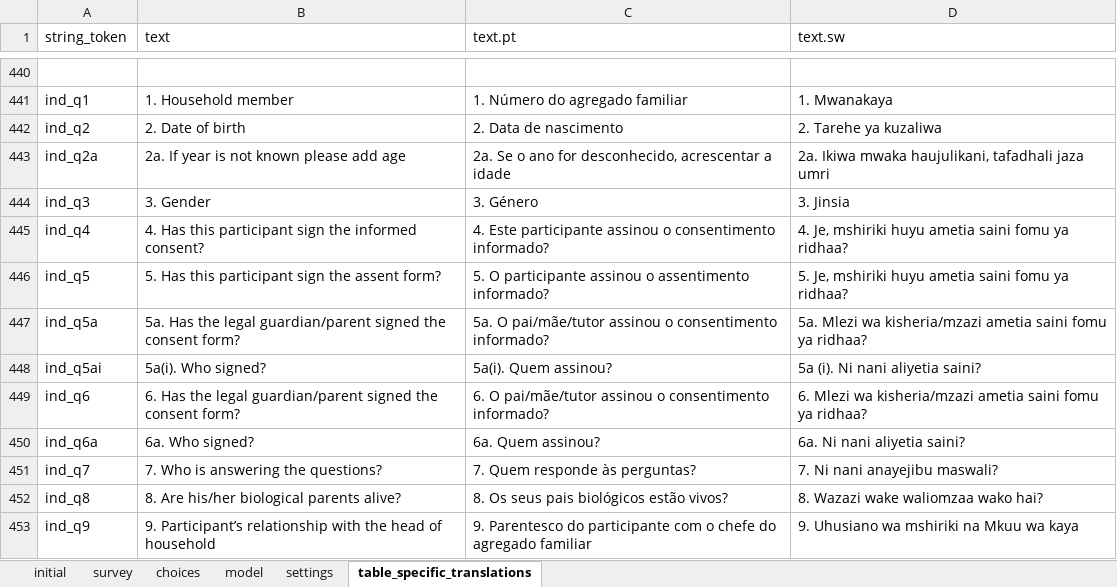
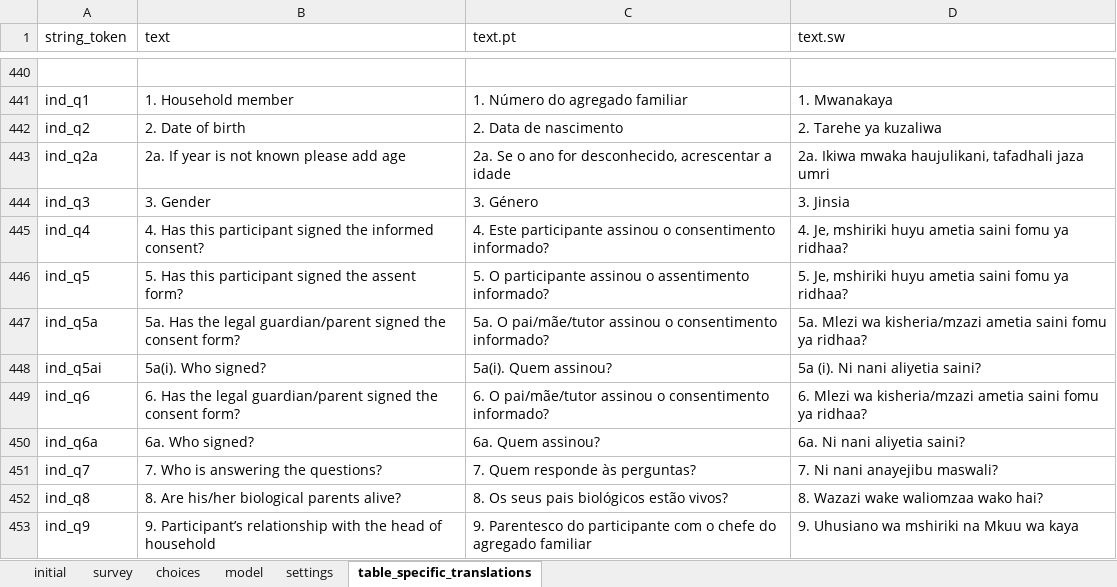
Before and after one commit to karoliscfd/bohemia, an Excel workbook: odkx/app/config/tables/hh_member/forms/hh_member/hh_member.xlsx, sheet table_specific_translations, drawn as a sheet; only a part is shown, gaps mark what is left out; values as stored, in another font and other column widths than the file's, no borders; conditional formats not drawn; the diff names each change by its address in the sheet, - before the commit and + after, or states it on an @@ line.

```diff
--- a/odkx/app/config/tables/hh_member/forms/hh_member/hh_member.xlsx (sheet table_specific_translations)
+++ b/odkx/app/config/tables/hh_member/forms/hh_member/hh_member.xlsx (sheet table_specific_translations)
-B445 (text): …this participant sign the informed…
+B445 (text): …this participant signed the informed…
-B446 (text): …this participant sign the assent…
+B446 (text): …this participant signed the assent…
```
Also changed, not shown: 2 other files.
